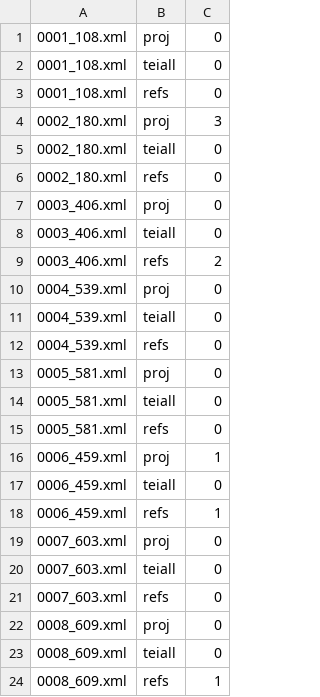
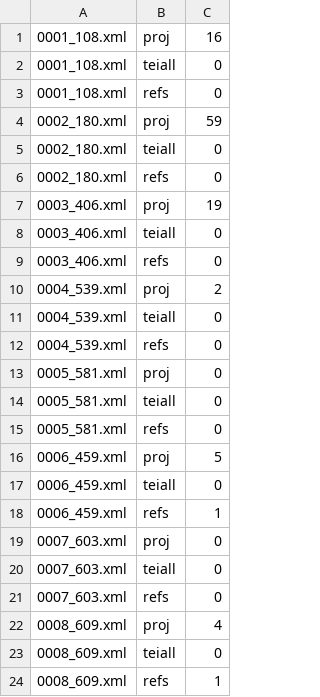
Before and after one commit to hort-der-republik/hdr-page2tei-playground, a TSV file: meta/.validation-history.tsv, drawn as a sheet.

```diff
--- a/meta/.validation-history.tsv
+++ b/meta/.validation-history.tsv
@@ -1,11 +1,11 @@
-0001_108.xml	proj	0
+0001_108.xml	proj	16
 0001_108.xml	teiall	0
 0001_108.xml	refs	0
-0002_180.xml	proj	3
+0002_180.xml	proj	59
 0002_180.xml	teiall	0
 0002_180.xml	refs	0
-0003_406.xml	proj	0
+0003_406.xml	proj	19
 0003_406.xml	teiall	0
-0003_406.xml	refs	2
-0004_539.xml	proj	0
+0003_406.xml	refs	0
+0004_539.xml	proj	2
 0004_539.xml	teiall	0
@@ -15,3 +15,3 @@
 0005_581.xml	refs	0
-0006_459.xml	proj	1
+0006_459.xml	proj	5
 0006_459.xml	teiall	0
@@ -21,3 +21,3 @@
 0007_603.xml	refs	0
-0008_609.xml	proj	0
+0008_609.xml	proj	4
 0008_609.xml	teiall	0
```
Also changed, not shown: 20 other files.
